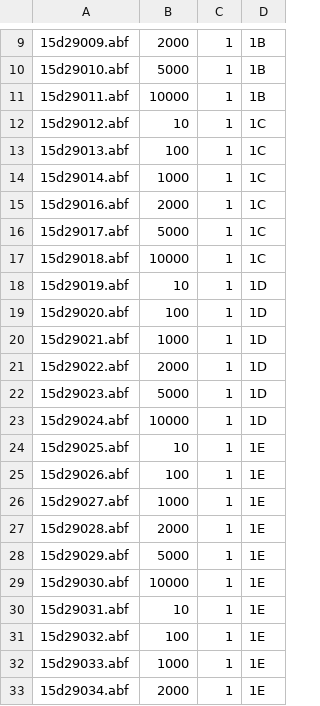
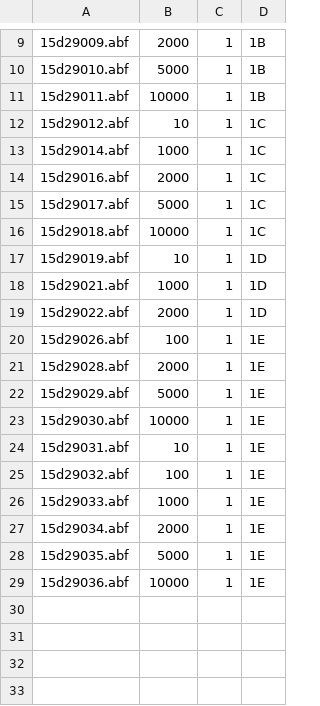
Before and after one commit to KosukeArase/als_v2_data, a CSV file: ORN_spike/raw_data/Park_200ms/datalist.csv, drawn as a sheet; only a part is shown, gaps mark what is left out; the shorter side is filled out with more unchanged rows.

```diff
--- a/ORN_spike/raw_data/Park_200ms/datalist.csv
+++ b/ORN_spike/raw_data/Park_200ms/datalist.csv
@@ -12,3 +12,2 @@
 15d29012.abf,10,1,1C
-15d29013.abf,100,1,1C
 15d29014.abf,1000,1,1C
@@ -18,10 +17,5 @@
 15d29019.abf,10,1,1D
-15d29020.abf,100,1,1D
 15d29021.abf,1000,1,1D
 15d29022.abf,2000,1,1D
-15d29023.abf,5000,1,1D
-15d29024.abf,10000,1,1D
-15d29025.abf,10,1,1E
 15d29026.abf,100,1,1E
-15d29027.abf,1000,1,1E
 15d29028.abf,2000,1,1E
```
Also changed, not shown: 5 other files.
